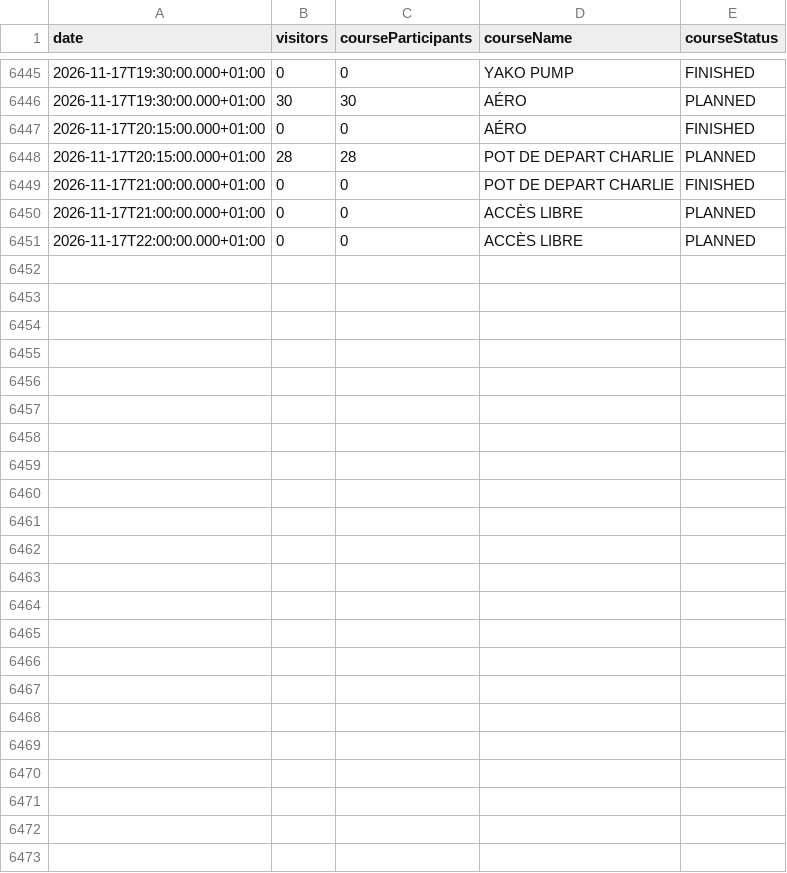
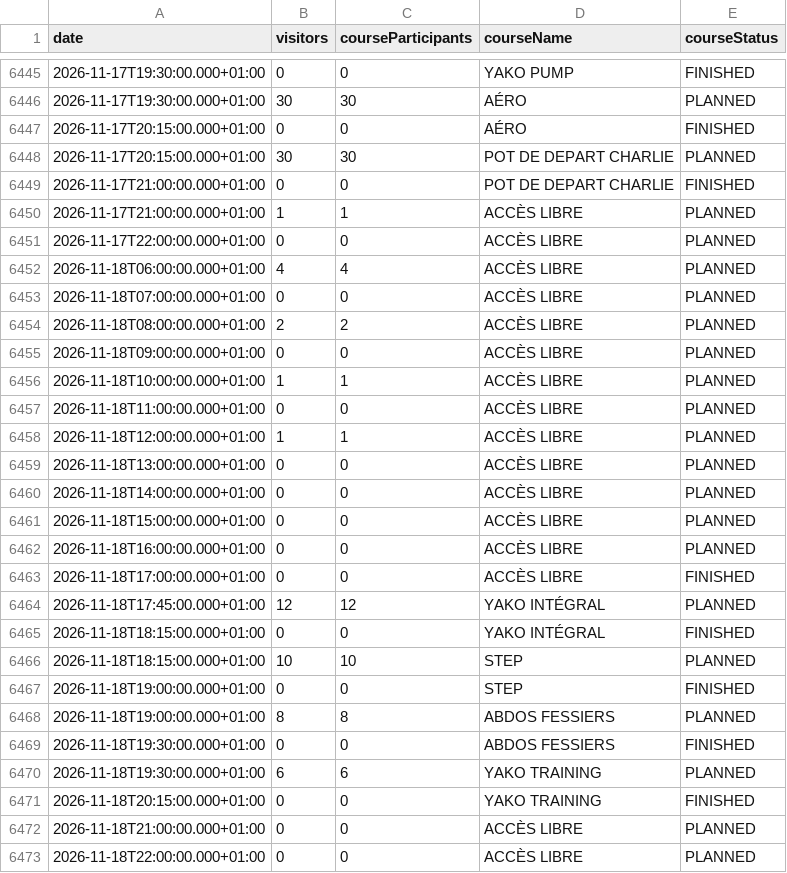
Before and after one commit to yannbertrand/orange-bleue-attendance-prediction, a CSV file: data/prediction.csv, drawn as a sheet; only a part is shown, gaps mark what is left out; the diff covers the shown part only.

```diff
--- a/data/prediction.csv
+++ b/data/prediction.csv
@@ -6447,5 +6447,27 @@ date,visitors,courseParticipants,courseName,courseStatus
 2026-11-17T20:15:00.000+01:00,0,0,AÉRO,FINISHED
-2026-11-17T20:15:00.000+01:00,28,28,POT DE DEPART CHARLIE,PLANNED
+2026-11-17T20:15:00.000+01:00,30,30,POT DE DEPART CHARLIE,PLANNED
 2026-11-17T21:00:00.000+01:00,0,0,POT DE DEPART CHARLIE,FINISHED
-2026-11-17T21:00:00.000+01:00,0,0,ACCÈS LIBRE,PLANNED
+2026-11-17T21:00:00.000+01:00,1,1,ACCÈS LIBRE,PLANNED
 2026-11-17T22:00:00.000+01:00,0,0,ACCÈS LIBRE,PLANNED
+2026-11-18T06:00:00.000+01:00,4,4,ACCÈS LIBRE,PLANNED
+2026-11-18T07:00:00.000+01:00,0,0,ACCÈS LIBRE,PLANNED
+2026-11-18T08:00:00.000+01:00,2,2,ACCÈS LIBRE,PLANNED
+2026-11-18T09:00:00.000+01:00,0,0,ACCÈS LIBRE,PLANNED
+2026-11-18T10:00:00.000+01:00,1,1,ACCÈS LIBRE,PLANNED
+2026-11-18T11:00:00.000+01:00,0,0,ACCÈS LIBRE,PLANNED
+2026-11-18T12:00:00.000+01:00,1,1,ACCÈS LIBRE,PLANNED
+2026-11-18T13:00:00.000+01:00,0,0,ACCÈS LIBRE,PLANNED
+2026-11-18T14:00:00.000+01:00,0,0,ACCÈS LIBRE,PLANNED
+2026-11-18T15:00:00.000+01:00,0,0,ACCÈS LIBRE,PLANNED
+2026-11-18T16:00:00.000+01:00,0,0,ACCÈS LIBRE,PLANNED
+2026-11-18T17:00:00.000+01:00,0,0,ACCÈS LIBRE,FINISHED
+2026-11-18T17:45:00.000+01:00,12,12,YAKO INTÉGRAL,PLANNED
+2026-11-18T18:15:00.000+01:00,0,0,YAKO INTÉGRAL,FINISHED
+2026-11-18T18:15:00.000+01:00,10,10,STEP,PLANNED
+2026-11-18T19:00:00.000+01:00,0,0,STEP,FINISHED
+2026-11-18T19:00:00.000+01:00,8,8,ABDOS FESSIERS,PLANNED
+2026-11-18T19:30:00.000+01:00,0,0,ABDOS FESSIERS,FINISHED
+2026-11-18T19:30:00.000+01:00,6,6,YAKO TRAINING,PLANNED
+2026-11-18T20:15:00.000+01:00,0,0,YAKO TRAINING,FINISHED
+2026-11-18T21:00:00.000+01:00,0,0,ACCÈS LIBRE,PLANNED
+2026-11-18T22:00:00.000+01:00,0,0,ACCÈS LIBRE,PLANNED
```
Also changed, not shown: 2 edited cells elsewhere in this file.
